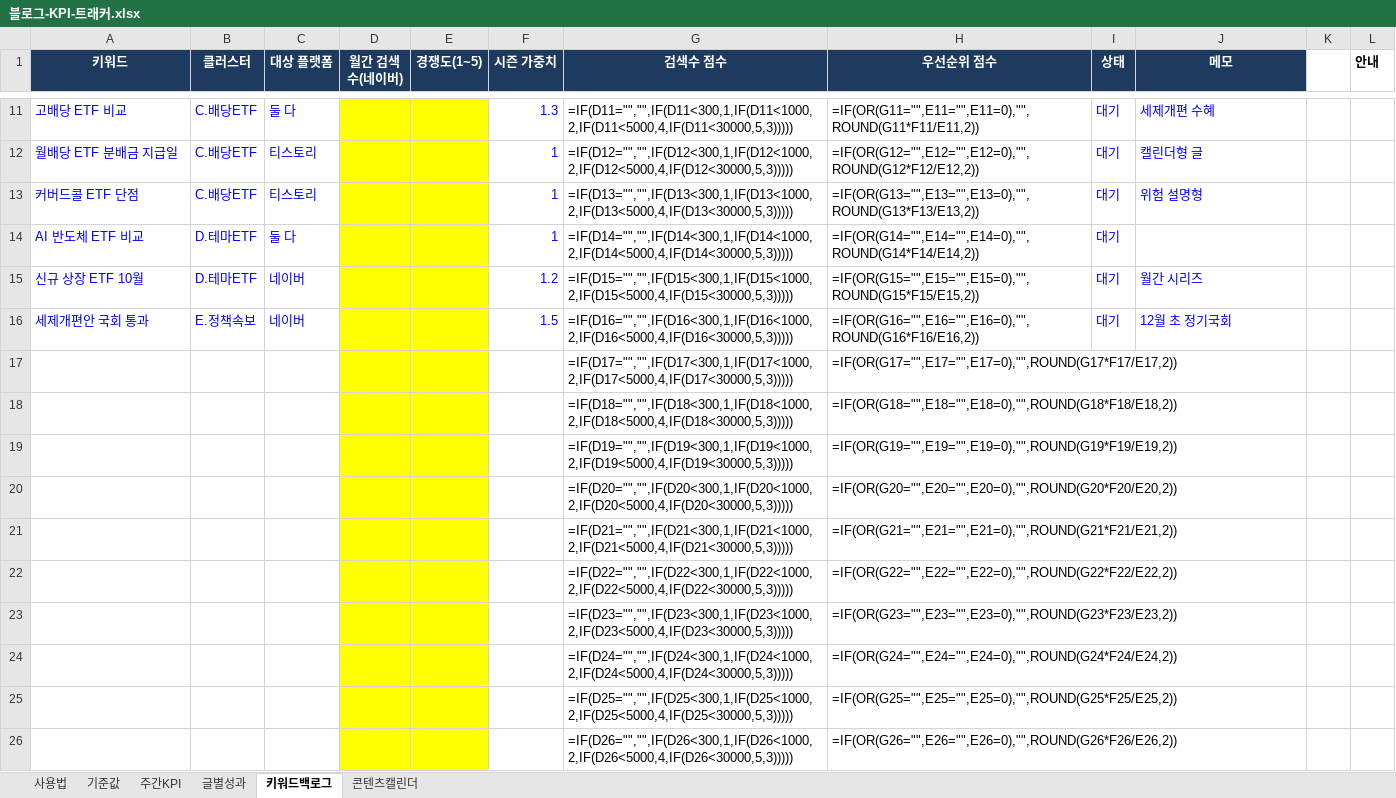
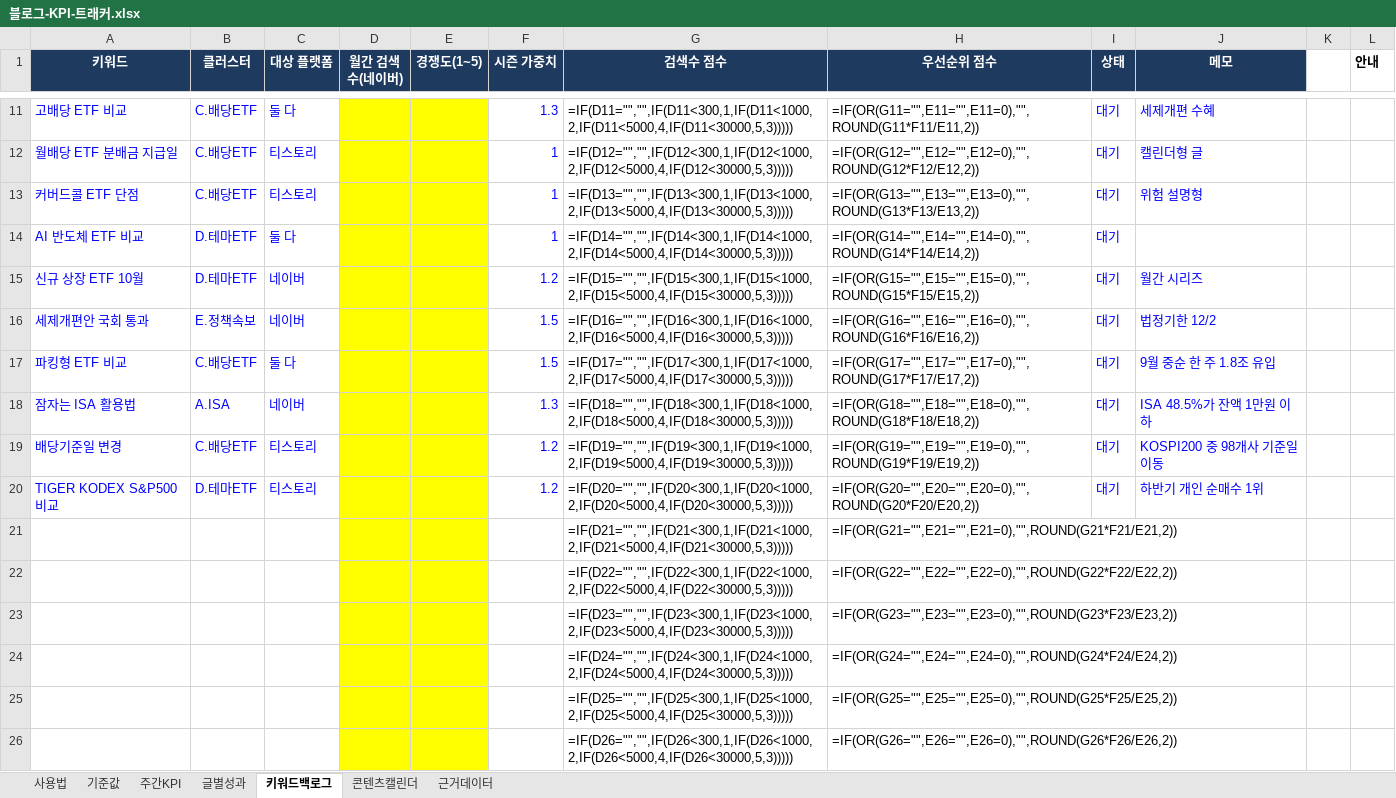
Before and after one commit to hyunsun901219/kingbambbang, an Excel workbook: projects/blog-growth/블로그-KPI-트래커.xlsx, sheet 키워드백로그, drawn as a sheet; only a part is shown, gaps mark what is left out; values as stored, in another font and other column widths than the file's, no borders; formulas without a stored value are shown as written; removed rows and columns are numbered as before the commit, all else as after; the diff names each change by its address in the sheet, - before the commit and + after, or states it on an @@ line.

```diff
--- a/projects/blog-growth/블로그-KPI-트래커.xlsx (sheet 키워드백로그)
+++ b/projects/blog-growth/블로그-KPI-트래커.xlsx (sheet 키워드백로그)
+sheet tab: 근거데이터
-J16 (메모): 12월 초 정기국회
+J16 (메모): 법정기한 12/2
-row 17:  |  |  |  |  |  | =IF(D17="","",IF(D17<300,1,IF(D17<1000,2,IF(D17<5000,4,IF(D17<30000,5,3))))) | =IF(OR(G17="",E17="",E17=0),"",ROUND(G17*F17/E17,2))
-row 18:  |  |  |  |  |  | =IF(D18="","",IF(D18<300,1,IF(D18<1000,2,IF(D18<5000,4,IF(D18<30000,5,3))))) | =IF(OR(G18="",E18="",E18=0),"",ROUND(G18*F18/E18,2))
-row 19:  |  |  |  |  |  | =IF(D19="","",IF(D19<300,1,IF(D19<1000,2,IF(D19<5000,4,IF(D19<30000,5,3))))) | =IF(OR(G19="",E19="",E19=0),"",ROUND(G19*F19/E19,2))
-row 20:  |  |  |  |  |  | =IF(D20="","",IF(D20<300,1,IF(D20<1000,2,IF(D20<5000,4,IF(D20<30000,5,3))))) | =IF(OR(G20="",E20="",E20=0),"",ROUND(G20*F20/E20,2))
+row 17: 파킹형 ETF 비교 | C.배당ETF | 둘 다 |  |  | 1.5 | =IF(D17="","",IF(D17<300,1,IF(D17<1000,2,IF(D17<5000,4,IF(D17<30000,5,3))))) | =IF(OR(G17="",E17="",E17=0),"",ROUND(G17*F17/E17,2)) | 대기 | 9월 중순 한 주 1.8조 유입
+row 18: 잠자는 ISA 활용법 | A.ISA | 네이버 |  |  | 1.3 | =IF(D18="","",IF(D18<300,1,IF(D18<1000,2,IF(D18<5000,4,IF(D18<30000,5,3))))) | =IF(OR(G18="",E18="",E18=0),"",ROUND(G18*F18/E18,2)) | 대기 | ISA 48.5%가 잔액 1만원 이하
+row 19: 배당기준일 변경 | C.배당ETF | 티스토리 |  |  | 1.2 | =IF(D19="","",IF(D19<300,1,IF(D19<1000,2,IF(D19<5000,4,IF(D19<30000,5,3))))) | =IF(OR(G19="",E19="",E19=0),"",ROUND(G19*F19/E19,2)) | 대기 | KOSPI200 중 98개사 기준일 이동
+row 20: TIGER KODEX S&P500 비교 | D.테마ETF | 티스토리 |  |  | 1.2 | =IF(D20="","",IF(D20<300,1,IF(D20<1000,2,IF(D20<5000,4,IF(D20<30000,5,3))))) | =IF(OR(G20="",E20="",E20=0),"",ROUND(G20*F20/E20,2)) | 대기 | 하반기 개인 순매수 1위
```
Also changed, not shown: sheet 콘텐츠캘린더, sheet 기준값, 4 other files.
